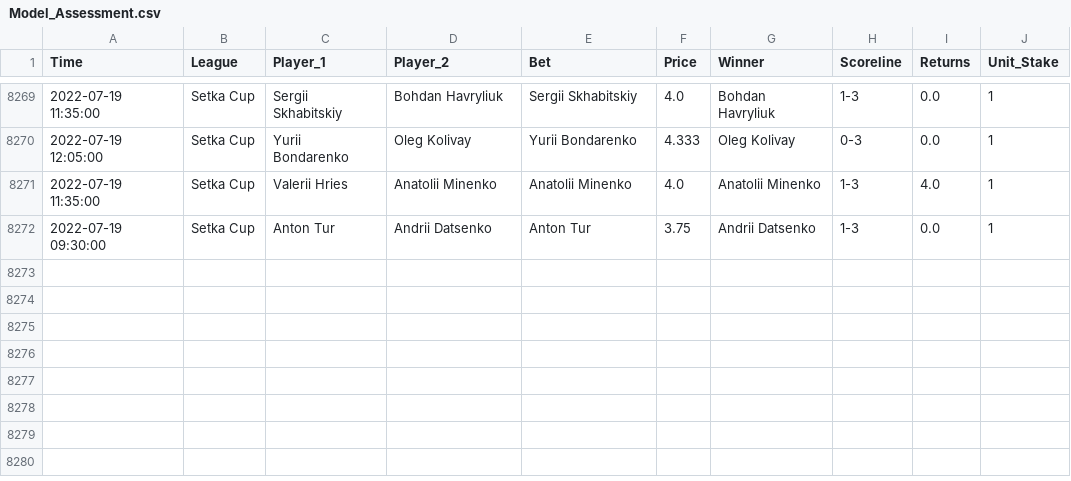
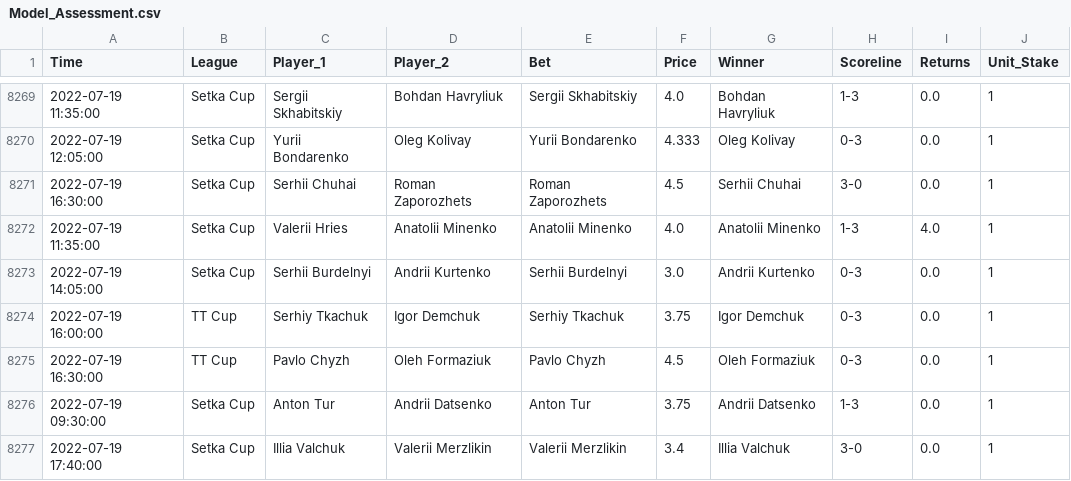
Before and after one commit to tomfothergill/tabletennis, a CSV file: Model_Assessment.csv, drawn as a sheet; only a part is shown, gaps mark what is left out; the diff names each change by its address in the sheet, - before the commit and + after, or states it on an @@ line.

Commit message:
committing files

```diff
--- a/Model_Assessment.csv
+++ b/Model_Assessment.csv
+row 8271: 2022-07-19 16:30:00 | Setka Cup | Serhii Chuhai | Roman Zaporozhets | Roman Zaporozhets | 4.5 | Serhii Chuhai | 3-0 | 0.0 | 1
+row 8273: 2022-07-19 14:05:00 | Setka Cup | Serhii Burdelnyi | Andrii Kurtenko | Serhii Burdelnyi | 3.0 | Andrii Kurtenko | 0-3 | 0.0 | 1
+row 8274: 2022-07-19 16:00:00 | TT Cup | Serhiy Tkachuk | Igor Demchuk | Serhiy Tkachuk | 3.75 | Igor Demchuk | 0-3 | 0.0 | 1
+row 8275: 2022-07-19 16:30:00 | TT Cup | Pavlo Chyzh | Oleh Formaziuk | Pavlo Chyzh | 4.5 | Oleh Formaziuk | 0-3 | 0.0 | 1
+row 8277: 2022-07-19 17:40:00 | Setka Cup | Illia Valchuk | Valerii Merzlikin | Valerii Merzlikin | 3.4 | Illia Valchuk | 3-0 | 0.0 | 1
```
